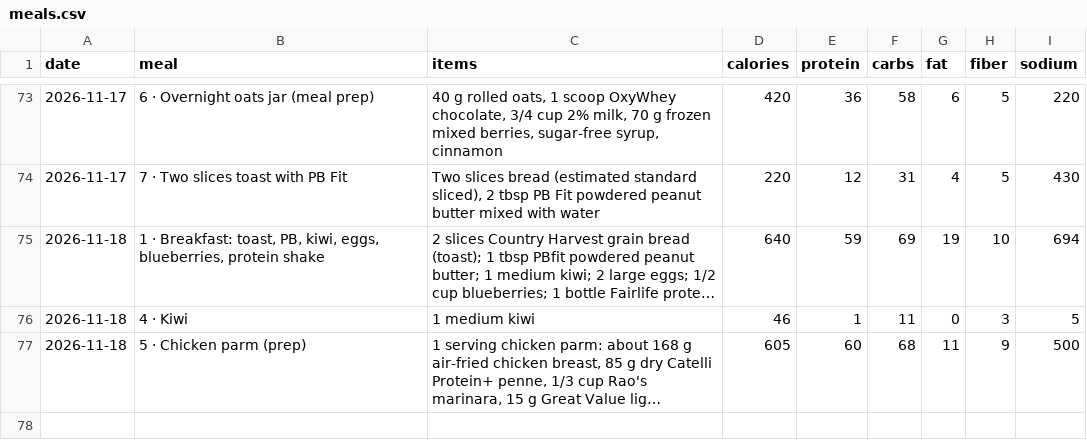
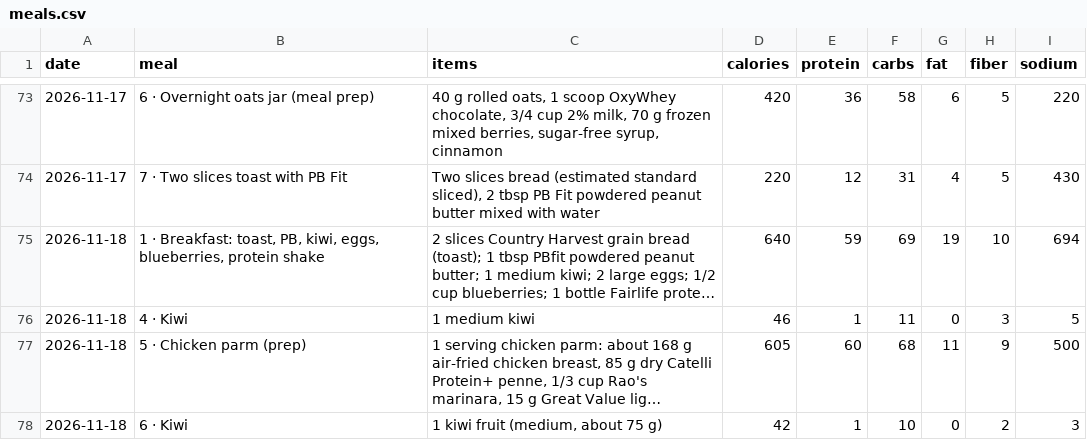
Before and after one commit to philippeharte-bit/cut-tracker, a CSV file: data/meals.csv, drawn as a sheet; only a part is shown, gaps mark what is left out; long unchanged cells end in …; the diff names each change by its address in the sheet, - before the commit and + after, or states it on an @@ line.

Commit message:
Jarvis: log Kiwi (42 kcal) on 2026-11-18

```diff
--- a/data/meals.csv
+++ b/data/meals.csv
+row 78: 2026-11-18 | 6 · Kiwi | 1 kiwi fruit (medium, about 75 g) | 42 | 1 | 10 | 0 | 2 | 3
```
